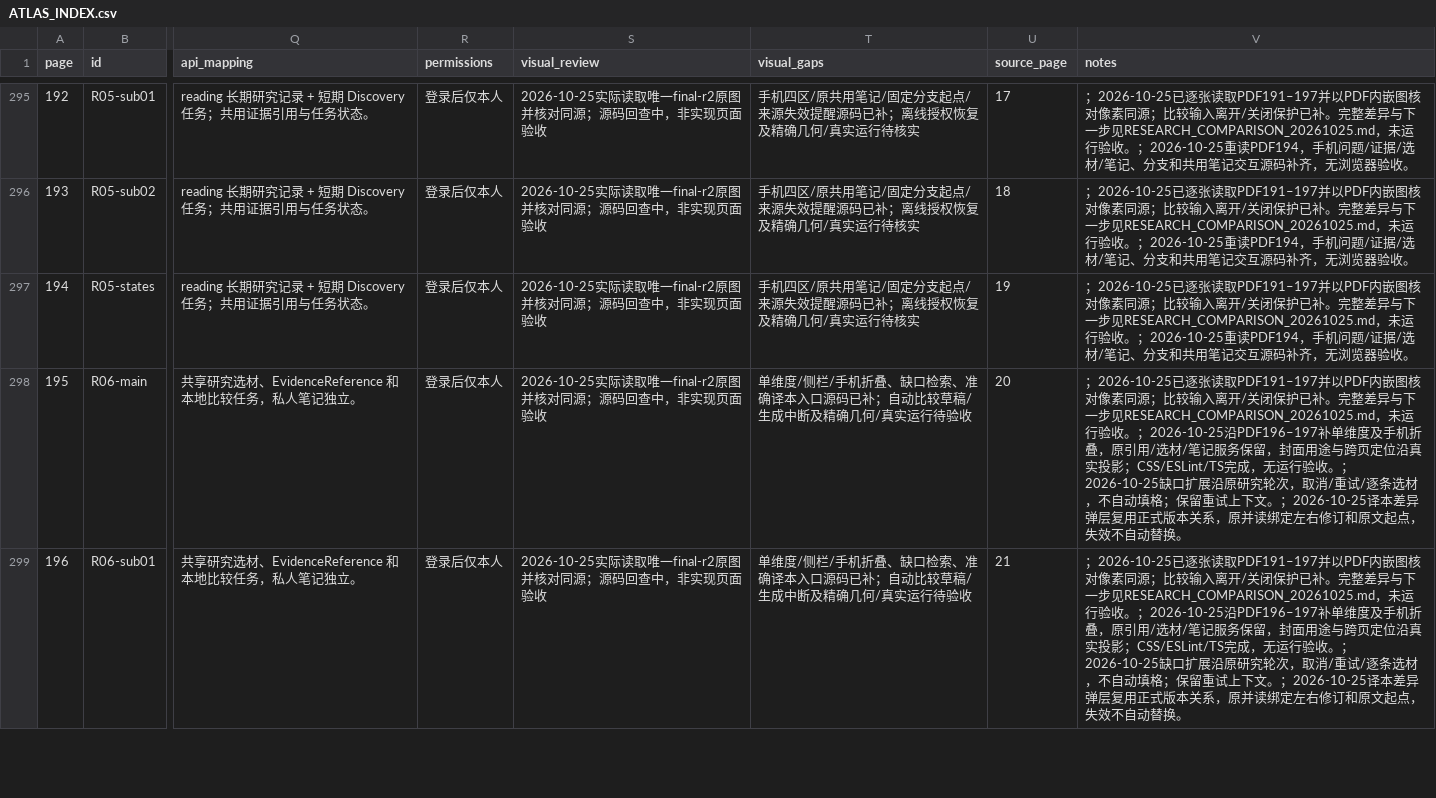
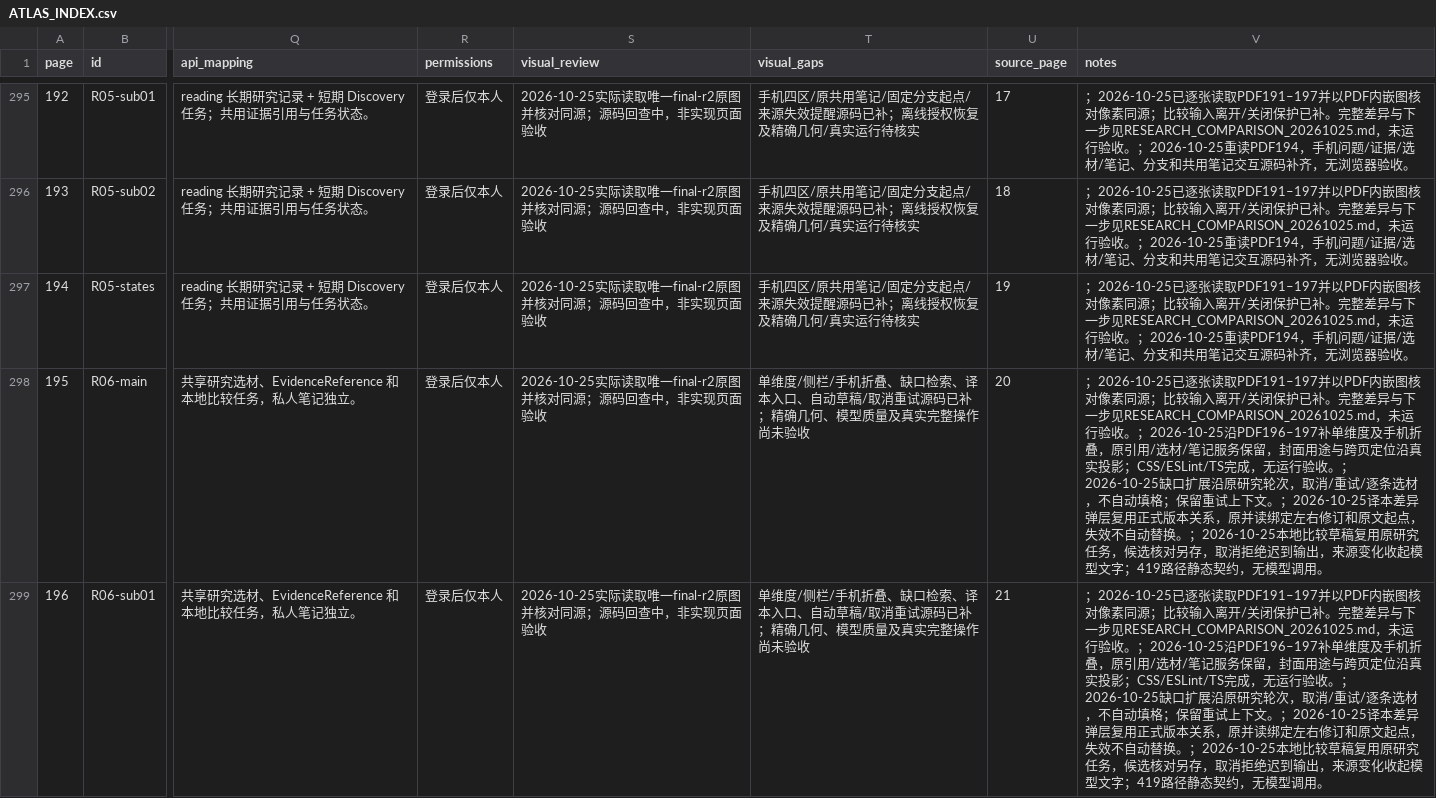
Before and after one commit to WinstonMo0807/social-theory-library, a CSV file: docs/stl4/ATLAS_INDEX.csv, drawn as a sheet; only a part is shown, gaps mark what is left out; the diff covers the shown part only; the diff names each change by its address in the sheet, - before the commit and + after, or states it on an @@ line.

```diff
--- a/docs/stl4/ATLAS_INDEX.csv
+++ b/docs/stl4/ATLAS_INDEX.csv
-T298:T299 (visual_gaps): …口检索、准确译本入口源码已补；自动比较草稿/生成中断及精确几何/真实运行待验收
+T298:T299 (visual_gaps): …口检索、译本入口、自动草稿/取消重试源码已补；精确几何、模型质量及真实完整操作尚未验收
-V298:V299 (notes): …动替换。
+V298:V299 (notes): …动替换。；2026-10-25本地比较草稿复用原研究任务，候选核对另存，取消拒绝迟到输出，来源变化收起模型文字；419路径静态契约，无模型调用。
```
Also changed, not shown: 2 edited cells elsewhere in this file, 21 other files.
